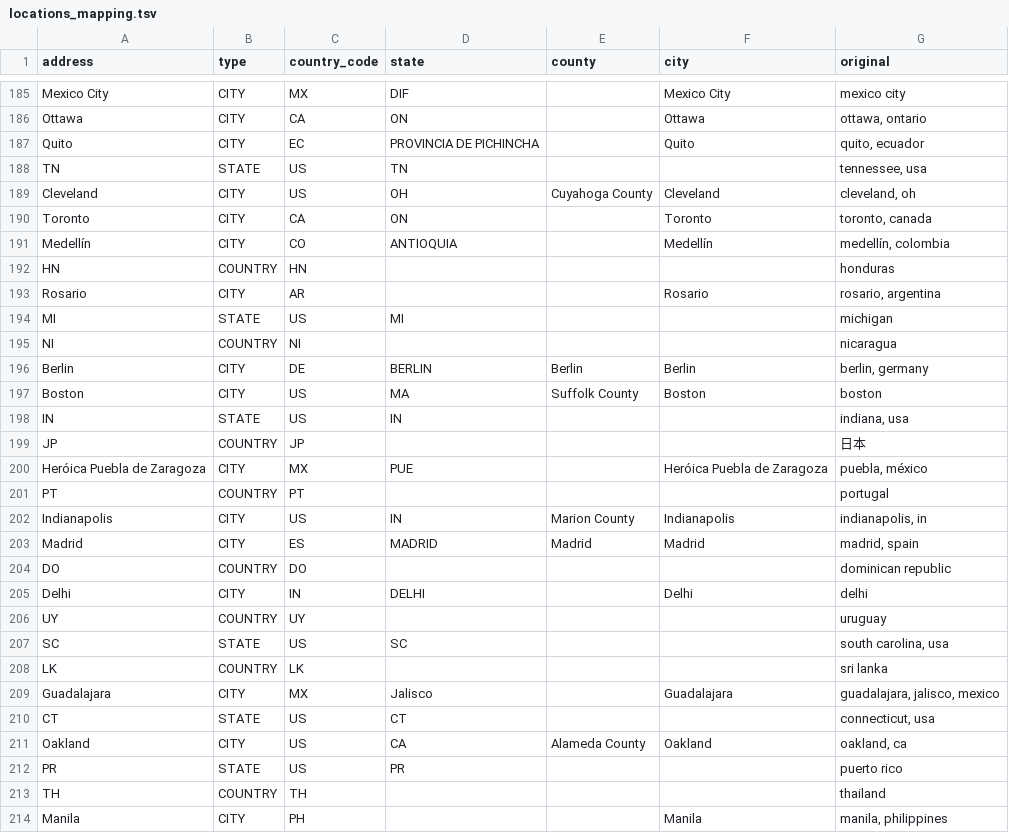
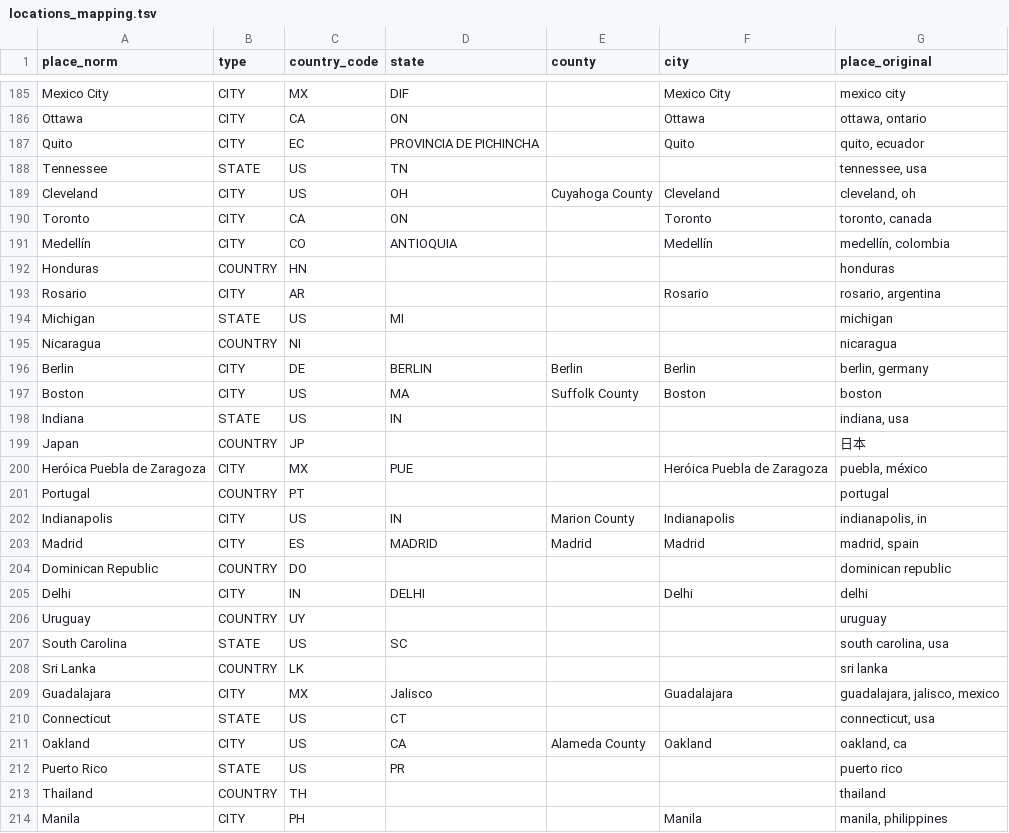
Before and after one commit to yenlow/twitterpandemicindex, a TSV file: data/locations_mapping.tsv, drawn as a sheet; only a part is shown, gaps mark what is left out; the diff covers the shown part only.

```diff
--- a/data/locations_mapping.tsv
+++ b/data/locations_mapping.tsv
@@ -1 +1 @@
-address	type	country_code	state	county	city	original
+place_norm	type	country_code	state	county	city	place_original
@@ -187,3 +187,3 @@ Ottawa	CITY	CA	ON		Ottawa	ottawa, ontario
 Quito	CITY	EC	PROVINCIA DE PICHINCHA		Quito	quito, ecuador
-TN	STATE	US	TN			tennessee, usa
+Tennessee	STATE	US	TN			tennessee, usa
 Cleveland	CITY	US	OH	Cuyahoga County	Cleveland	cleveland, oh
@@ -191,24 +191,24 @@ Toronto	CITY	CA	ON		Toronto	toronto, canada
 Medellín	CITY	CO	ANTIOQUIA		Medellín	medellín, colombia
-HN	COUNTRY	HN				honduras
+Honduras	COUNTRY	HN				honduras
 Rosario	CITY	AR			Rosario	rosario, argentina
-MI	STATE	US	MI			michigan
-NI	COUNTRY	NI				nicaragua
+Michigan	STATE	US	MI			michigan
+Nicaragua	COUNTRY	NI				nicaragua
 Berlin	CITY	DE	BERLIN	Berlin	Berlin	berlin, germany
 Boston	CITY	US	MA	Suffolk County	Boston	boston
-IN	STATE	US	IN			indiana, usa
-JP	COUNTRY	JP				日本
+Indiana	STATE	US	IN			indiana, usa
+Japan	COUNTRY	JP				日本
 Heróica Puebla de Zaragoza	CITY	MX	PUE		Heróica Puebla de Zaragoza	puebla, méxico
-PT	COUNTRY	PT				portugal
+Portugal	COUNTRY	PT				portugal
 Indianapolis	CITY	US	IN	Marion County	Indianapolis	indianapolis, in
 Madrid	CITY	ES	MADRID	Madrid	Madrid	madrid, spain
-DO	COUNTRY	DO				dominican republic
+Dominican Republic	COUNTRY	DO				dominican republic
 Delhi	CITY	IN	DELHI		Delhi	delhi
-UY	COUNTRY	UY				uruguay
-SC	STATE	US	SC			south carolina, usa
-LK	COUNTRY	LK				sri lanka
+Uruguay	COUNTRY	UY				uruguay
+South Carolina	STATE	US	SC			south carolina, usa
+Sri Lanka	COUNTRY	LK				sri lanka
 Guadalajara	CITY	MX	Jalisco		Guadalajara	guadalajara, jalisco, mexico
-CT	STATE	US	CT			connecticut, usa
+Connecticut	STATE	US	CT			connecticut, usa
 Oakland	CITY	US	CA	Alameda County	Oakland	oakland, ca
-PR	STATE	US	PR			puerto rico
-TH	COUNTRY	TH				thailand
+Puerto Rico	STATE	US	PR			puerto rico
+Thailand	COUNTRY	TH				thailand
 Manila	CITY	PH			Manila	manila, philippines
```
Also changed, not shown: 74 edited cells elsewhere in this file, 2 other files.
